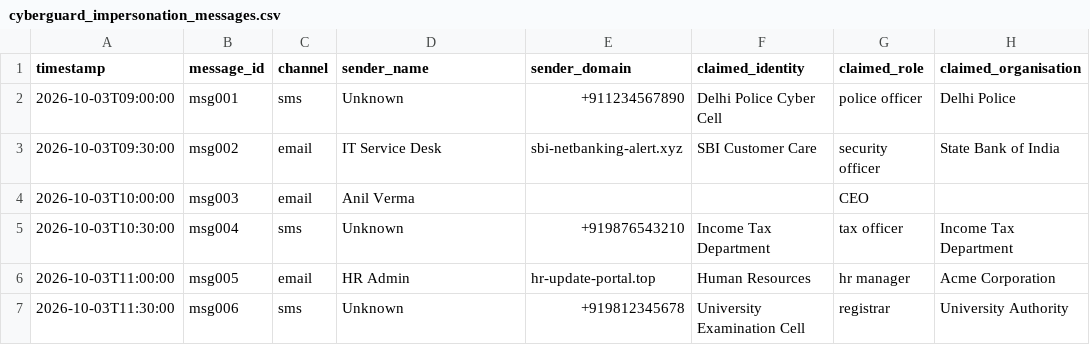
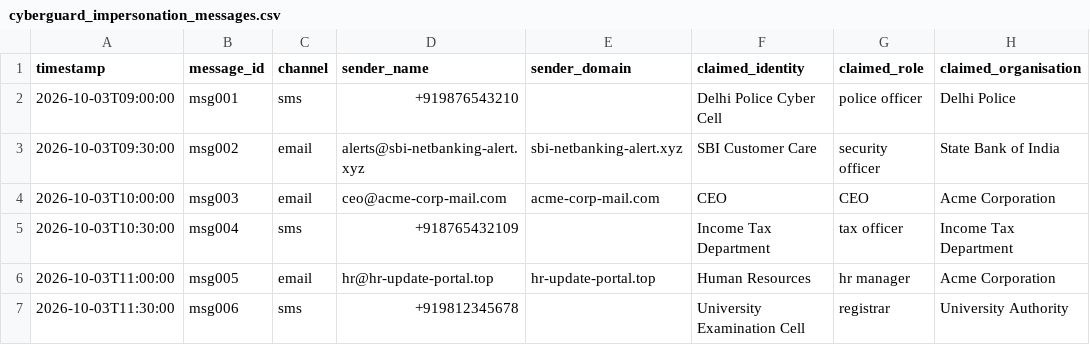
Before and after one commit to NomzaZulu/cyber2-2, a CSV file: cyberguard_impersonation_messages.csv, drawn as a sheet; only a part is shown; the diff names each change by its address in the sheet, - before the commit and + after, or states it on an @@ line.

Commit message:
Update cyberguard_impersonation_messages.csv

```diff
--- a/cyberguard_impersonation_messages.csv
+++ b/cyberguard_impersonation_messages.csv
-D2 (sender_name): Unknown
+D2 (sender_name): +919876543210
-E2 (sender_domain): +911234567890
+E2 (sender_domain): (empty)
-D3 (sender_name): IT Service Desk
+D3 (sender_name): alerts@sbi-netbanking-alert.xyz
-D4 (sender_name): Anil Verma
+D4 (sender_name): ceo@acme-corp-mail.com
-E4 (sender_domain): (empty)
+E4 (sender_domain): acme-corp-mail.com
-F4 (claimed_identity): (empty)
+F4 (claimed_identity): CEO
-H4 (claimed_organisation): (empty)
+H4 (claimed_organisation): Acme Corporation
-D5 (sender_name): Unknown
+D5 (sender_name): +918765432109
-E5 (sender_domain): +919876543210
+E5 (sender_domain): (empty)
-D6 (sender_name): HR Admin
+D6 (sender_name): hr@hr-update-portal.top
-D7 (sender_name): Unknown
+D7 (sender_name): +919812345678
-E7 (sender_domain): +919812345678
+E7 (sender_domain): (empty)
```
